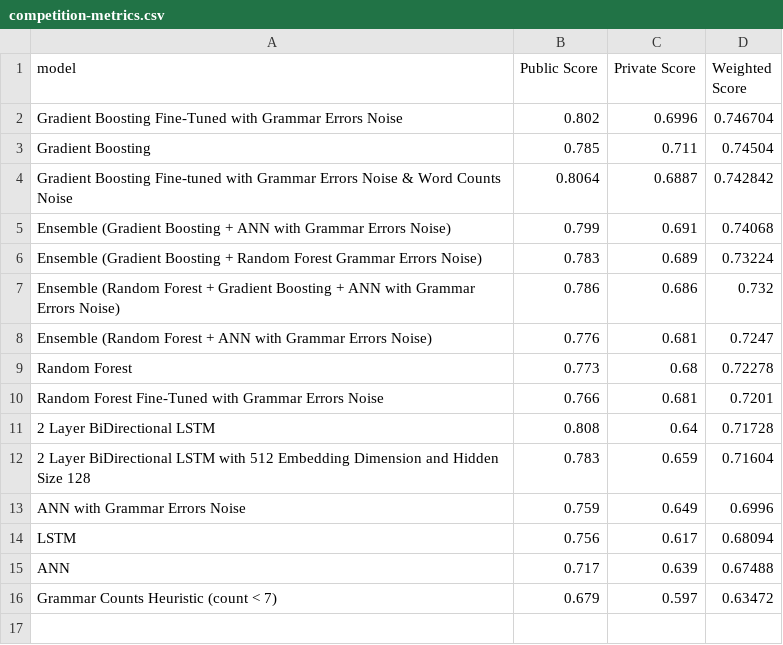
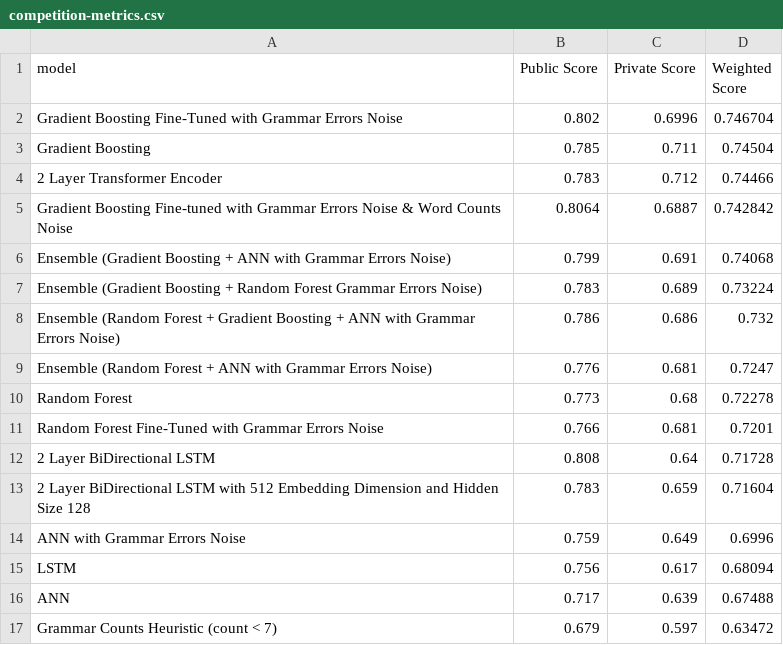
Before and after one commit to JinalShah2002/verify-ai, a CSV file: competition-metrics.csv, drawn as a sheet; the diff names each change by its address in the sheet, - before the commit and + after, or states it on an @@ line.

Commit message:
Tried a Transformer

```diff
--- a/competition-metrics.csv
+++ b/competition-metrics.csv
+row 4: 2 Layer Transformer Encoder | 0.783 | 0.712 | 0.74466
```
Also changed, not shown: 1 other file.
